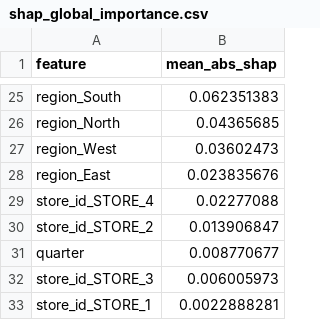
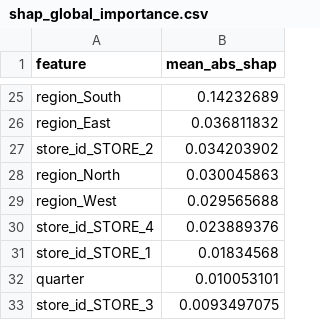
Before and after one commit to pankti7772/Retail-Demand-Pattern-Recognition, a CSV file: artifacts/shap_global_importance.csv, drawn as a sheet; only a part is shown, gaps mark what is left out; removed rows and columns are numbered as before the commit, all else as after; the diff covers the shown part only; the diff names each change by its address in the sheet, - before the commit and + after, or states it on an @@ line.

```diff
--- a/artifacts/shap_global_importance.csv
+++ b/artifacts/shap_global_importance.csv
-B25 (mean_abs_shap): 0.062351383
+B25 (mean_abs_shap): 0.14232689
+row 26: region_East | 0.036811832
+row 27: store_id_STORE_2 | 0.034203902
-B28 (mean_abs_shap): 0.04365685
+B28 (mean_abs_shap): 0.030045863
-B29 (mean_abs_shap): 0.03602473
+B29 (mean_abs_shap): 0.029565688
-row 28: region_East | 0.023835676
-B30 (mean_abs_shap): 0.02277088
+B30 (mean_abs_shap): 0.023889376
-row 30: store_id_STORE_2 | 0.013906847
+row 31: store_id_STORE_1 | 0.01834568
-B32 (mean_abs_shap): 0.008770677
+B32 (mean_abs_shap): 0.010053101
-B33 (mean_abs_shap): 0.006005973
+B33 (mean_abs_shap): 0.0093497075
-row 33: store_id_STORE_1 | 0.0022888281
```
Also changed, not shown: 9 added rows, 9 removed rows and 14 edited cells elsewhere in this file, artifacts/cluster_centroids.csv, 18 other files.
